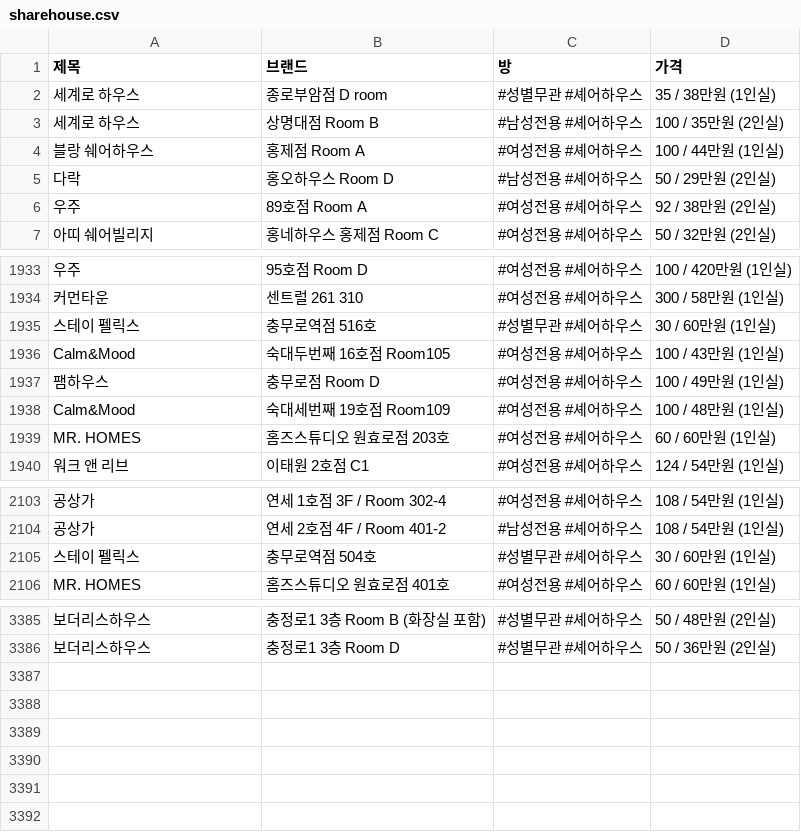
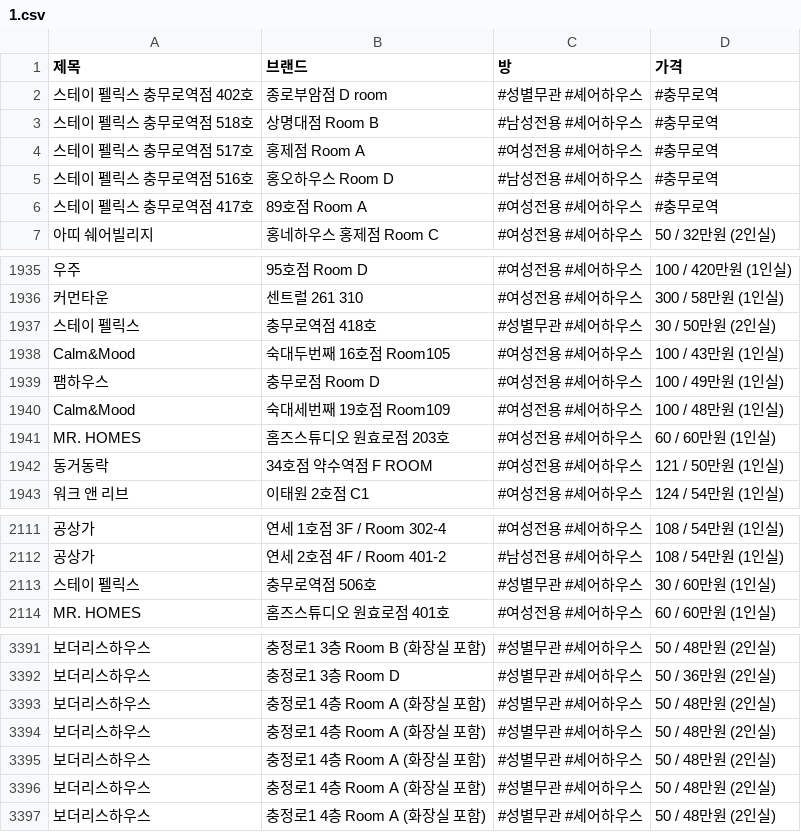
Before and after one commit to wdj0729/crawler-project, a CSV file: 1.csv (was sharehouse.csv), drawn as a sheet; only a part is shown, gaps mark what is left out; removed rows and columns are numbered as before the commit, all else as after; the diff covers the shown part only; the diff names each change by its address in the sheet, - before the commit and + after, or states it on an @@ line.

```diff
--- a/sharehouse.csv
+++ b/1.csv
-A2 (제목): 세계로 하우스
+A2 (제목): 스테이 펠릭스 충무로역점 402호
-D2 (가격): 35 / 38만원 (1인실)
+D2 (가격): #충무로역
-A3 (제목): 세계로 하우스
+A3 (제목): 스테이 펠릭스 충무로역점 518호
-D3 (가격): 100 / 35만원 (2인실)
+D3 (가격): #충무로역
-A4 (제목): 블랑 쉐어하우스
+A4 (제목): 스테이 펠릭스 충무로역점 517호
-D4 (가격): 100 / 44만원 (1인실)
+D4 (가격): #충무로역
-A5 (제목): 다락
+A5 (제목): 스테이 펠릭스 충무로역점 516호
-D5 (가격): 50 / 29만원 (2인실)
+D5 (가격): #충무로역
-A6 (제목): 우주
+A6 (제목): 스테이 펠릭스 충무로역점 417호
-D6 (가격): 92 / 38만원 (2인실)
+D6 (가격): #충무로역
-B1937 (브랜드): 충무로역점 516호
+B1937 (브랜드): 충무로역점 418호
-D1937 (가격): 30 / 60만원 (1인실)
+D1937 (가격): 30 / 50만원 (2인실)
+row 1942: 동거동락 | 34호점 약수역점 F ROOM | #여성전용 #셰어하우스 | 121 / 50만원 (1인실)
-row 2105: 스테이 펠릭스 | 충무로역점 504호 | #성별무관 #셰어하우스 | 30 / 60만원 (1인실)
@@ row 2090 moved to row 2113: 스테이 펠릭스 @@
+row 3393: 보더리스하우스 | 충정로1 4층 Room A (화장실 포함) | #성별무관 #셰어하우스 | 50 / 48만원 (2인실)
+row 3394: 보더리스하우스 | 충정로1 4층 Room A (화장실 포함) | #성별무관 #셰어하우스 | 50 / 48만원 (2인실)
+row 3395: 보더리스하우스 | 충정로1 4층 Room A (화장실 포함) | #성별무관 #셰어하우스 | 50 / 48만원 (2인실)
+row 3396: 보더리스하우스 | 충정로1 4층 Room A (화장실 포함) | #성별무관 #셰어하우스 | 50 / 48만원 (2인실)
+row 3397: 보더리스하우스 | 충정로1 4층 Room A (화장실 포함) | #성별무관 #셰어하우스 | 50 / 48만원 (2인실)
```
Also changed, not shown: 10 added rows, 4 removed rows, 35 moved rows and 3 edited cells elsewhere in this file, 8 other files.
